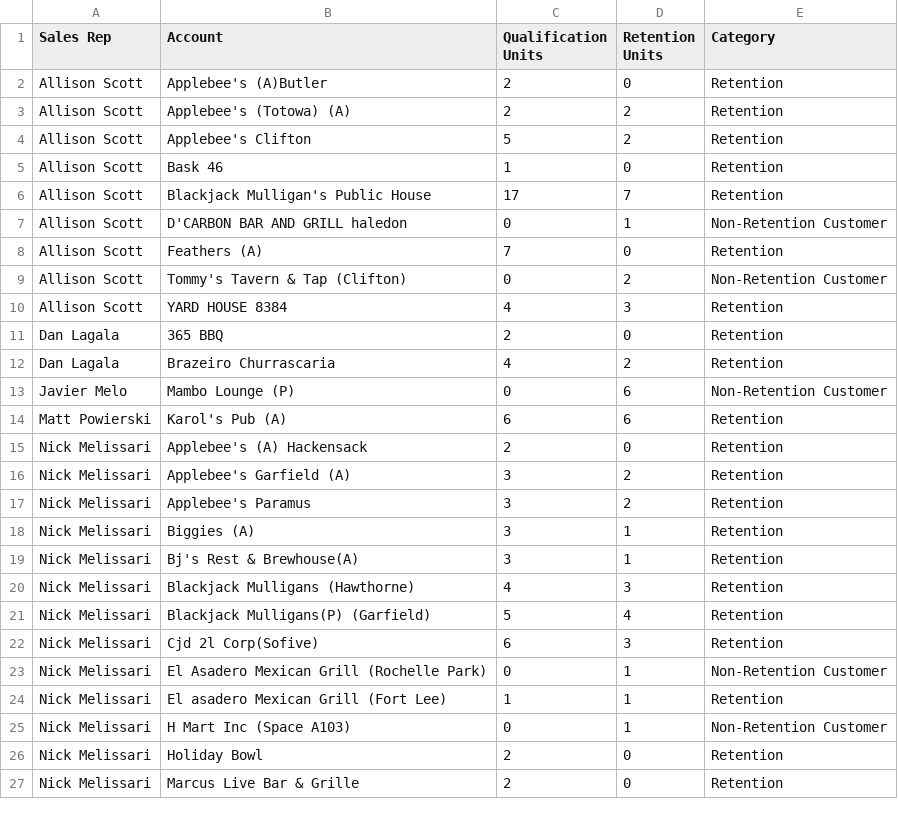
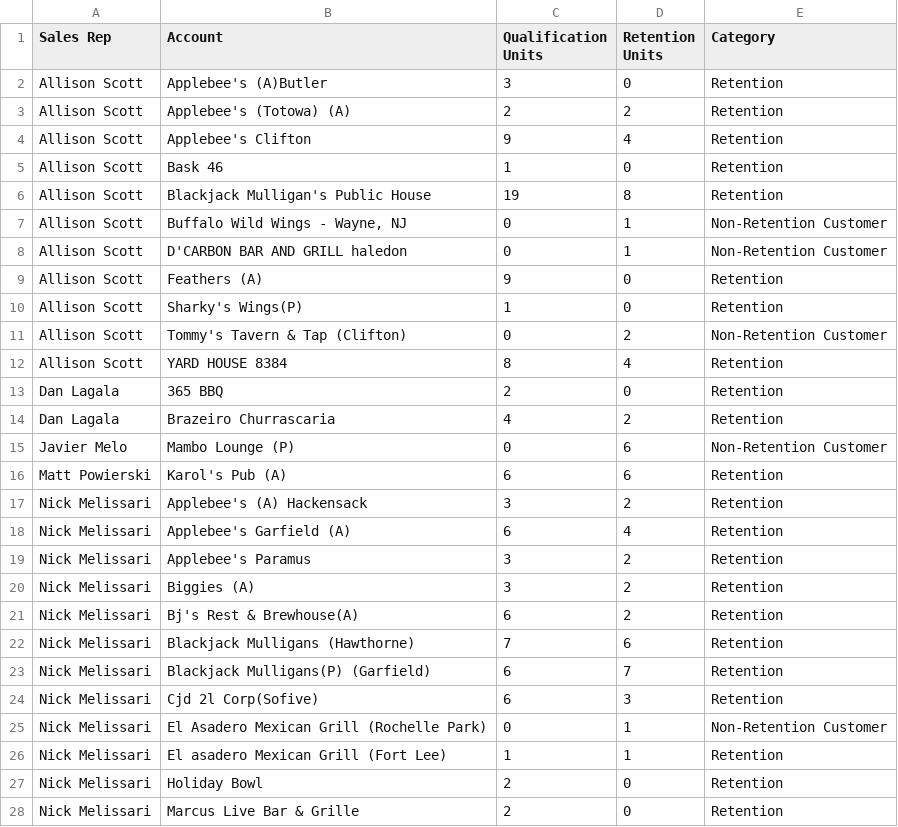
Before and after one commit to gavinsharkey5/Kohler-Dist-Master-Dashboard, a CSV file: heineken/heineken-draft/data.csv, drawn as a sheet; only a part is shown; the diff covers the shown part only.

Commit message:
Add files via upload

```diff
--- a/heineken/heineken-draft/data.csv
+++ b/heineken/heineken-draft/data.csv
@@ -1,11 +1,13 @@
 Sales Rep,Account,Qualification Units,Retention Units,Category
-Allison Scott,Applebee's (A)Butler,2,0,Retention
+Allison Scott,Applebee's (A)Butler,3,0,Retention
 Allison Scott,Applebee's (Totowa) (A),2,2,Retention
-Allison Scott,Applebee's Clifton,5,2,Retention
+Allison Scott,Applebee's Clifton,9,4,Retention
 Allison Scott,Bask 46,1,0,Retention
-Allison Scott,Blackjack Mulligan's Public House,17,7,Retention
+Allison Scott,Blackjack Mulligan's Public House,19,8,Retention
+Allison Scott,"Buffalo Wild Wings - Wayne, NJ",0,1,Non-Retention Customer
 Allison Scott,D'CARBON BAR AND GRILL haledon,0,1,Non-Retention Customer
-Allison Scott,Feathers (A),7,0,Retention
+Allison Scott,Feathers (A),9,0,Retention
+Allison Scott,Sharky's Wings(P),1,0,Retention
 Allison Scott,Tommy's Tavern & Tap (Clifton),0,2,Non-Retention Customer
-Allison Scott,YARD HOUSE 8384,4,3,Retention
+Allison Scott,YARD HOUSE 8384,8,4,Retention
 Dan Lagala,365 BBQ,2,0,Retention
@@ -14,9 +16,9 @@ Javier Melo,Mambo Lounge (P),0,6,Non-Retention Customer
 Matt Powierski,Karol's Pub (A),6,6,Retention
-Nick Melissari,Applebee's (A) Hackensack,2,0,Retention
-Nick Melissari,Applebee's Garfield (A),3,2,Retention
+Nick Melissari,Applebee's (A) Hackensack,3,2,Retention
+Nick Melissari,Applebee's Garfield (A),6,4,Retention
 Nick Melissari,Applebee's Paramus,3,2,Retention
-Nick Melissari,Biggies (A),3,1,Retention
-Nick Melissari,Bj's Rest & Brewhouse(A),3,1,Retention
-Nick Melissari,Blackjack Mulligans (Hawthorne),4,3,Retention
-Nick Melissari,Blackjack Mulligans(P) (Garfield),5,4,Retention
+Nick Melissari,Biggies (A),3,2,Retention
+Nick Melissari,Bj's Rest & Brewhouse(A),6,2,Retention
+Nick Melissari,Blackjack Mulligans (Hawthorne),7,6,Retention
+Nick Melissari,Blackjack Mulligans(P) (Garfield),6,7,Retention
 Nick Melissari,Cjd 2l Corp(Sofive),6,3,Retention
@@ -24,3 +26,2 @@ Nick Melissari,El Asadero Mexican Grill (Rochelle Park),0,1,Non-Retention Custom
 Nick Melissari,El asadero Mexican Grill (Fort Lee),1,1,Retention
-Nick Melissari,H Mart Inc (Space A103),0,1,Non-Retention Customer
 Nick Melissari,Holiday Bowl,2,0,Retention
```
Also changed, not shown: 1 added row, 1 removed row and 8 edited cells elsewhere in this file.
